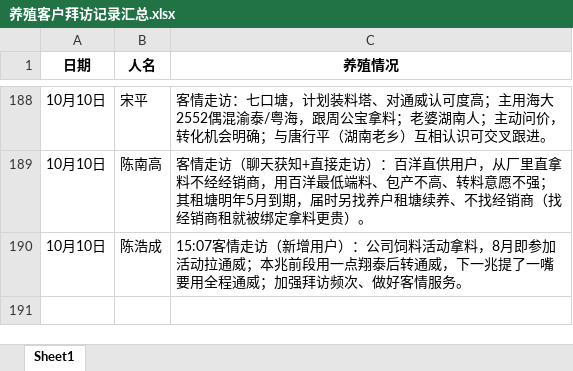
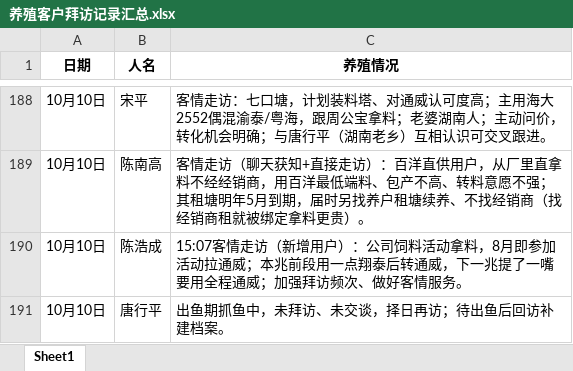
Before and after one commit to shengjunfu02-maker/my-brain, an Excel workbook: 数据/养殖客户拜访记录汇总.xlsx, sheet Sheet1, drawn as a sheet; only a part is shown, gaps mark what is left out; values as stored, in another font and other column widths than the file's, no borders; the diff names each change by its address in the sheet, - before the commit and + after, or states it on an @@ line.

```diff
--- a/数据/养殖客户拜访记录汇总.xlsx (sheet Sheet1)
+++ b/数据/养殖客户拜访记录汇总.xlsx (sheet Sheet1)
+row 191: 10月10日 | 唐行平 | 出鱼期抓鱼中，未拜访、未交谈，择日再访；待出鱼后回访补建档案。
```
Also changed, not shown: 数据/养殖客户档案.xlsx, 数据/用户摸牌表.xlsx.
